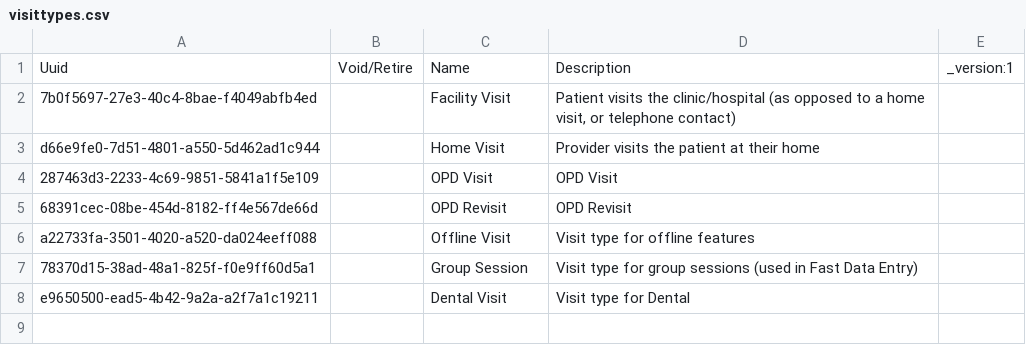
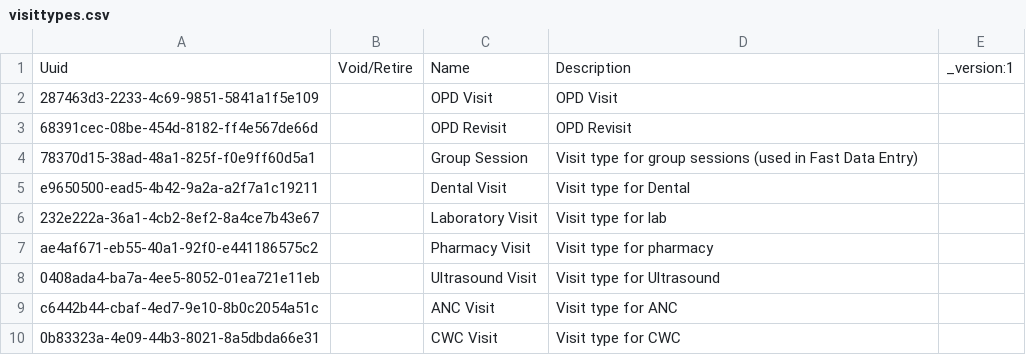
Before and after one commit to PiusKariuki/eHospital2.0, a CSV file: distro/configuration/visittypes/visittypes.csv, drawn as a sheet; removed rows and columns are numbered as before the commit, all else as after; the diff names each change by its address in the sheet, - before the commit and + after, or states it on an @@ line.

```diff
--- a/distro/configuration/visittypes/visittypes.csv
+++ b/distro/configuration/visittypes/visittypes.csv
-row 2: 7b0f5697-27e3-40c4-8bae-f4049abfb4ed |  | Facility Visit | Patient visits the clinic/hospital (as opposed to a home visit, or telephone contact)
-row 3: d66e9fe0-7d51-4801-a550-5d462ad1c944 |  | Home Visit | Provider visits the patient at their home
-row 6: a22733fa-3501-4020-a520-da024eeff088 |  | Offline Visit | Visit type for offline features
+row 6: 232e222a-36a1-4cb2-8ef2-8a4ce7b43e67 |  | Laboratory Visit | Visit type for lab
+row 7: ae4af671-eb55-40a1-92f0-e441186575c2 |  | Pharmacy Visit | Visit type for pharmacy
+row 8: 0408ada4-ba7a-4ee5-8052-01ea721e11eb |  | Ultrasound Visit | Visit type for Ultrasound
+row 9: c6442b44-cbaf-4ed7-9e10-8b0c2054a51c |  | ANC Visit | Visit type for ANC
+row 10: 0b83323a-4e09-44b3-8021-8a5dbda66e31 |  | CWC Visit | Visit type for CWC
```
Also changed, not shown: distro/configuration/locations/locations.csv.
